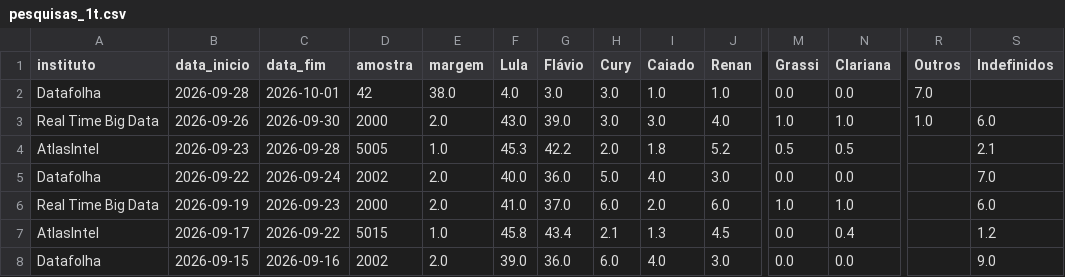
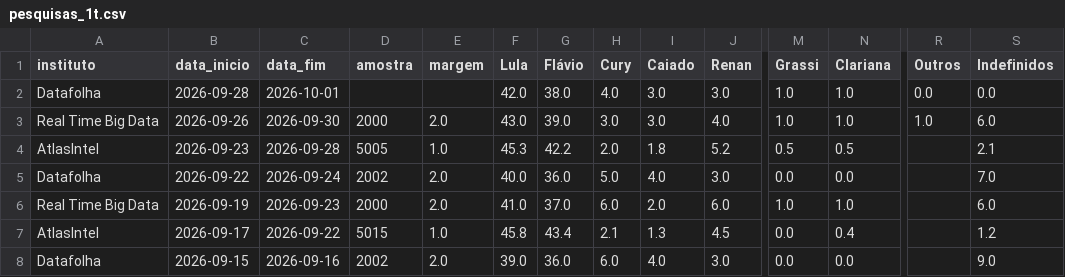
Before and after one commit to Ulyssesbebem/eleicoes2026, a CSV file: pesquisas_1t.csv, drawn as a sheet; only a part is shown, gaps mark what is left out; the diff names each change by its address in the sheet, - before the commit and + after, or states it on an @@ line.

```diff
--- a/pesquisas_1t.csv
+++ b/pesquisas_1t.csv
-D2 (amostra): 42
+D2 (amostra): (empty)
-E2 (margem): 38.0
+E2 (margem): (empty)
-F2 (Lula): 4.0
+F2 (Lula): 42.0
-G2 (Flávio): 3.0
+G2 (Flávio): 38.0
-H2 (Cury): 3.0
+H2 (Cury): 4.0
-I2 (Caiado): 1.0
+I2 (Caiado): 3.0
-J2 (Renan): 1.0
+J2 (Renan): 3.0
-M2 (Grassi): 0.0
+M2 (Grassi): 1.0
-N2 (Clariana): 0.0
+N2 (Clariana): 1.0
-R2 (Outros): 7.0
+R2 (Outros): 0.0
-S2 (Indefinidos): (empty)
+S2 (Indefinidos): 0.0
```
Also changed, not shown: 3 other files.
